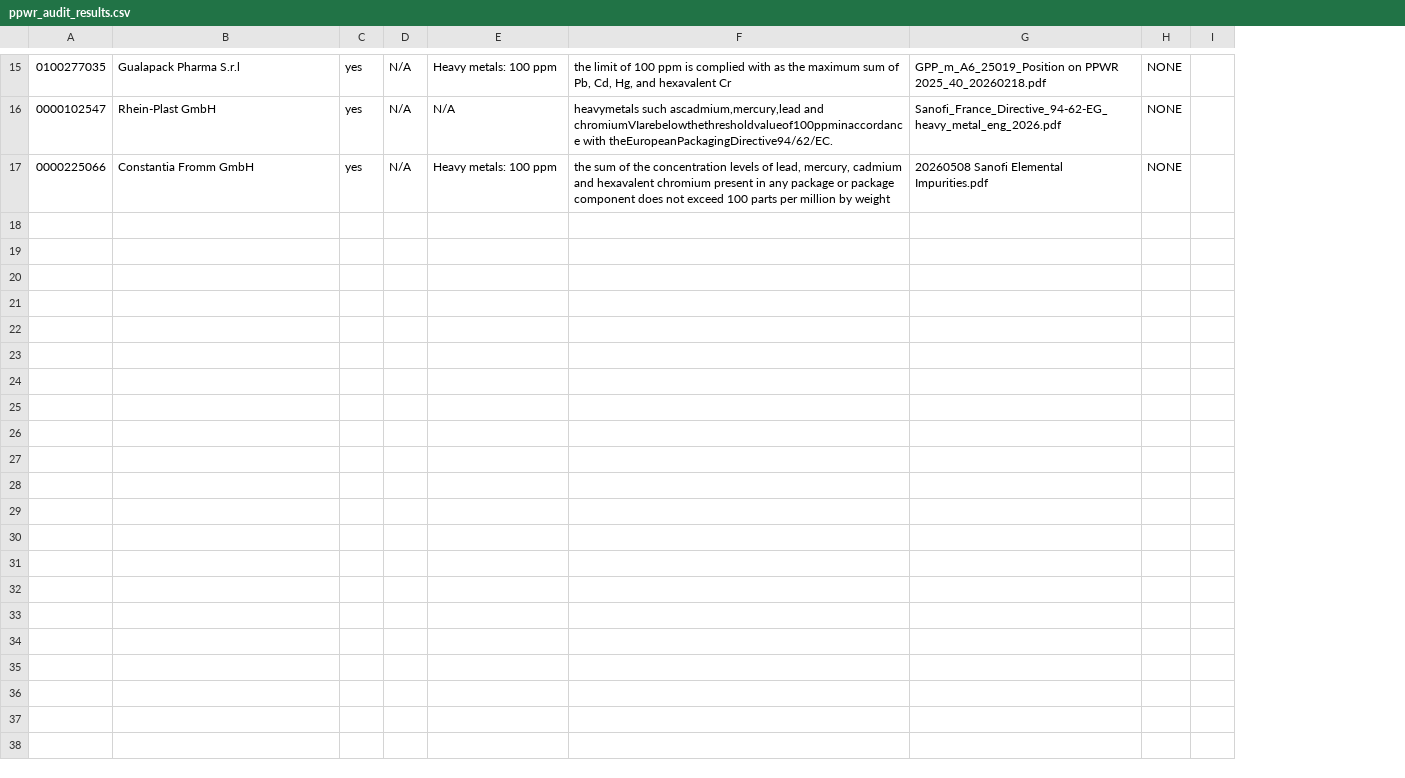
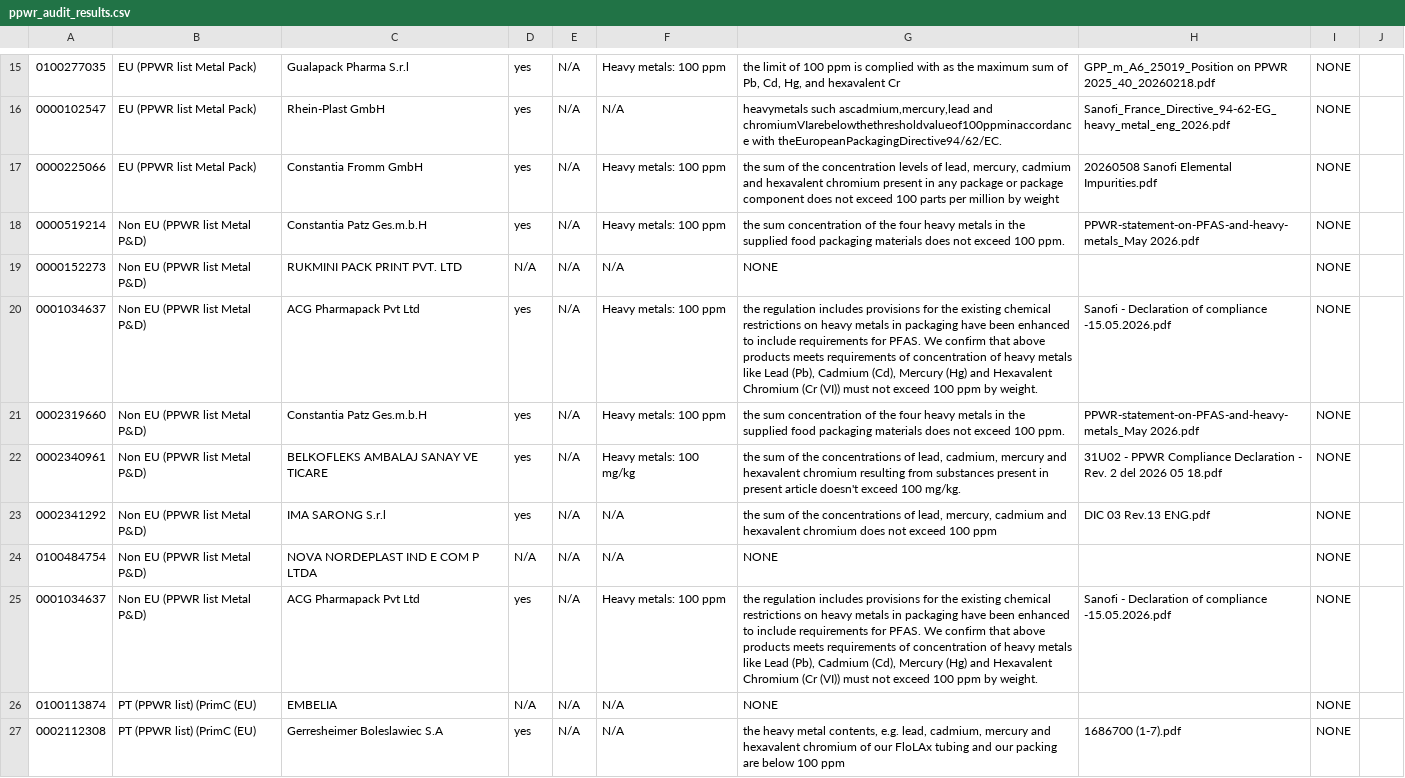
Before and after one commit to leoalbarede/PPWR_tool, a CSV file: ppwr_audit_results.csv, drawn as a sheet; only a part is shown, gaps mark what is left out; the diff covers the shown part only; the diff names each change by its address in the sheet, - before the commit and + after, or states it on an @@ line.

```diff
--- a/ppwr_audit_results.csv
+++ b/ppwr_audit_results.csv
+column B, rows 15-17: all EU (PPWR list Metal Pack)
+row 18: 0000519214 | Non EU (PPWR list Metal P&D) | Constantia Patz Ges.m.b.H | yes | N/A | Heavy metals: 100 ppm | the sum concentration of the four heavy metals in the supplied food packaging materials does not exceed 100 ppm. | PPWR-statement-on-PFAS-and-heavy-metals_May 2026.pdf | NONE
+row 19: 0000152273 | Non EU (PPWR list Metal P&D) | RUKMINI PACK PRINT PVT. LTD | N/A | N/A | N/A | NONE |  | NONE
+row 20: 0001034637 | Non EU (PPWR list Metal P&D) | ACG Pharmapack Pvt Ltd | yes | N/A | Heavy metals: 100 ppm | the regulation includes provisions for the existing chemical restrictions on heavy metals in packaging have been enhanced to include requirements for PFAS. We confirm that above products meets requirements of concentration of heavy metals like Lead (Pb), Cadmium (Cd), Mercury (Hg) and Hexavalent Chromium (Cr (VI)) must not exceed 100 ppm by weight. | Sanofi - Declaration of compliance -15.05.2026.pdf | NONE
+row 21: 0002319660 | Non EU (PPWR list Metal P&D) | Constantia Patz Ges.m.b.H | yes | N/A | Heavy metals: 100 ppm | the sum concentration of the four heavy metals in the supplied food packaging materials does not exceed 100 ppm. | PPWR-statement-on-PFAS-and-heavy-metals_May 2026.pdf | NONE
+row 22: 0002340961 | Non EU (PPWR list Metal P&D) | BELKOFLEKS AMBALAJ SANAY VE TICARE | yes | N/A | Heavy metals: 100 mg/kg | the sum of the concentrations of lead, cadmium, mercury and hexavalent chromium resulting from substances present in present article doesn't exceed 100 mg/kg. | 31U02 - PPWR Compliance Declaration - Rev. 2 del 2026 05 18.pdf | NONE
+row 23: 0002341292 | Non EU (PPWR list Metal P&D) | IMA SARONG S.r.l | yes | N/A | N/A | the sum of the concentrations of lead, mercury, cadmium and hexavalent chromium does not exceed 100 ppm | DIC 03 Rev.13 ENG.pdf | NONE
+row 24: 0100484754 | Non EU (PPWR list Metal P&D) | NOVA NORDEPLAST IND E COM P LTDA | N/A | N/A | N/A | NONE |  | NONE
+row 25: 0001034637 | Non EU (PPWR list Metal P&D) | ACG Pharmapack Pvt Ltd | yes | N/A | Heavy metals: 100 ppm | the regulation includes provisions for the existing chemical restrictions on heavy metals in packaging have been enhanced to include requirements for PFAS. We confirm that above products meets requirements of concentration of heavy metals like Lead (Pb), Cadmium (Cd), Mercury (Hg) and Hexavalent Chromium (Cr (VI)) must not exceed 100 ppm by weight. | Sanofi - Declaration of compliance -15.05.2026.pdf | NONE
+row 26: 0100113874 | PT (PPWR list) (PrimC (EU) | EMBELIA | N/A | N/A | N/A | NONE |  | NONE
+row 27: 0002112308 | PT (PPWR list) (PrimC (EU) | Gerresheimer Boleslawiec S.A | yes | N/A | N/A | the heavy metal contents, e.g. lead, cadmium, mercury and hexavalent chromium of our FloLAx tubing and our packing are below 100 ppm | 1686700 (1-7).pdf | NONE
```
Also changed, not shown: 9 added rows and 3 edited cells elsewhere in this file, 3 other files.
